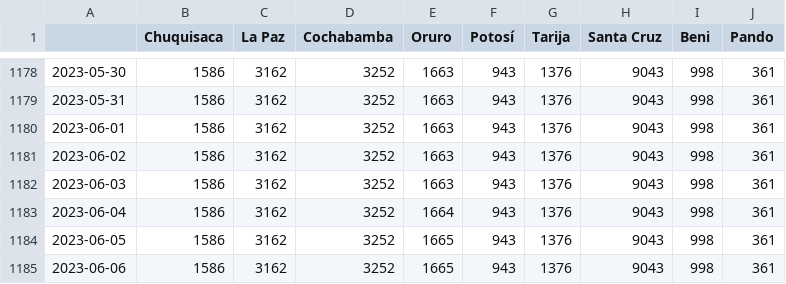
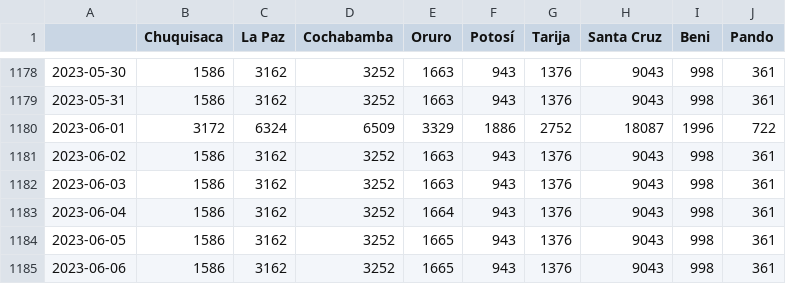
Before and after one commit to jloayza10/Bolivia-Covid-19-app, a CSV file: Step_1-Parse/data/decesos_acumulados.csv, drawn as a sheet; only a part is shown, gaps mark what is left out.

```diff
--- a/Step_1-Parse/data/decesos_acumulados.csv
+++ b/Step_1-Parse/data/decesos_acumulados.csv
@@ -1179,3 +1179,3 @@
 2023-05-31,1586,3162,3252,1663,943,1376,9043,998,361
-2023-06-01,1586,3162,3252,1663,943,1376,9043,998,361
+2023-06-01,3172,6324,6509,3329,1886,2752,18087,1996,722
 2023-06-02,1586,3162,3252,1663,943,1376,9043,998,361
```
Also changed, not shown: Step_1-Parse/data/activos_acumulados.csv, Step_1-Parse/data/confirmados_acumulados.csv, 1 other file.
